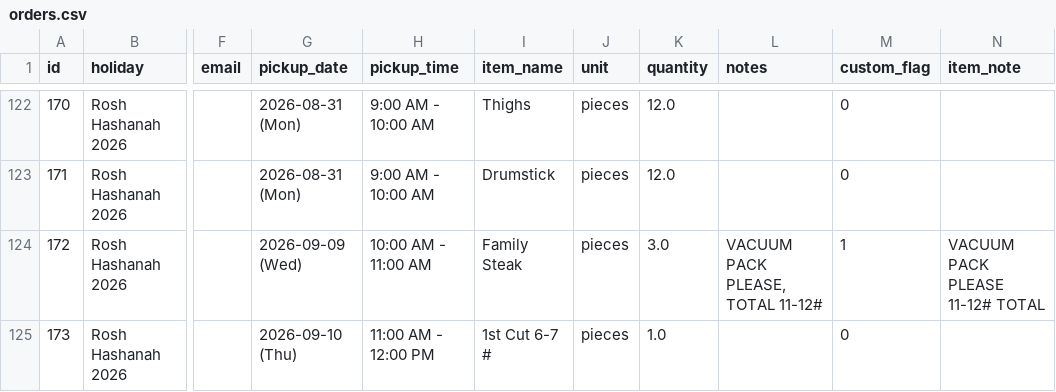
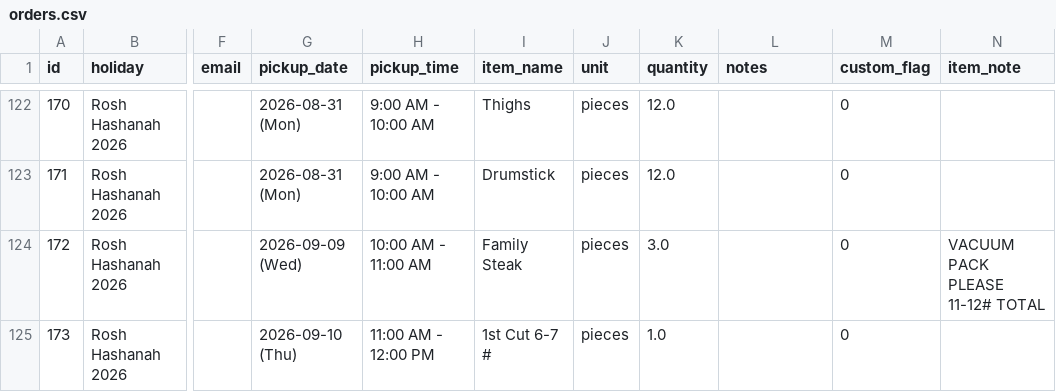
Before and after one commit to shaevitzmarket/holiday-orders, a CSV file: orders.csv, drawn as a sheet; only a part is shown, gaps mark what is left out; the diff names each change by its address in the sheet, - before the commit and + after, or states it on an @@ line.

Commit message:
Edit order for ANNE MCDONOUGH

```diff
--- a/orders.csv
+++ b/orders.csv
-L124 (notes): VACUUM PACK PLEASE, TOTAL 11-12#
+L124 (notes): (empty)
-M124 (custom_flag): 1
+M124 (custom_flag): 0
```
